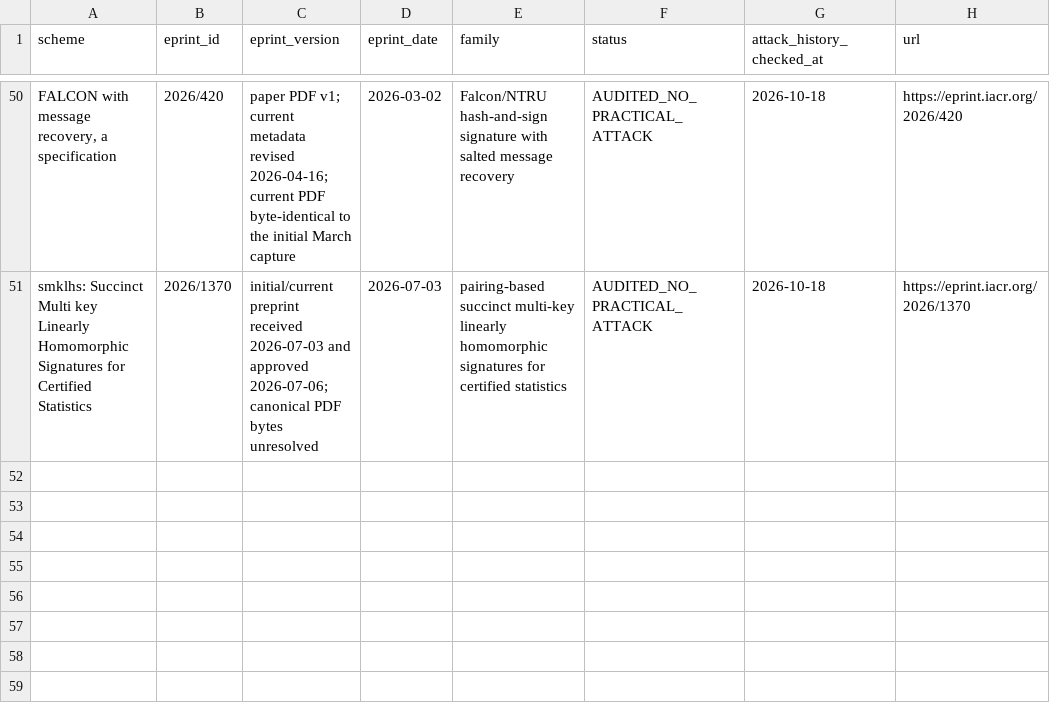
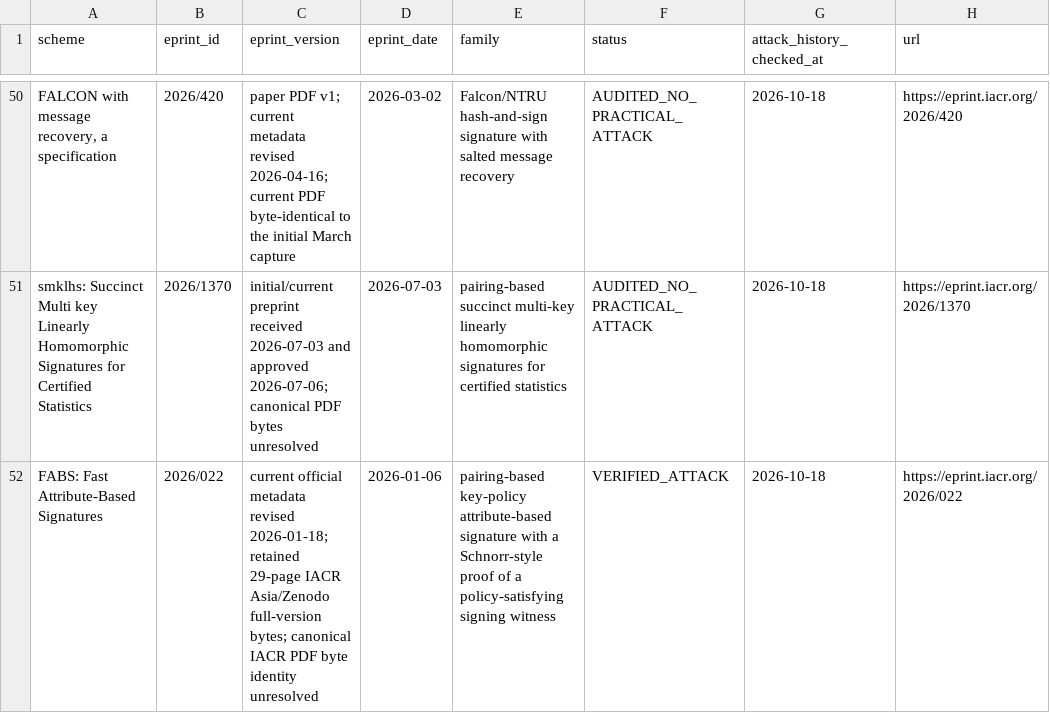
Before and after one commit to martinfeussner/ePrint-Signature-Audit, a CSV file: catalog/schemes.csv, drawn as a sheet; only a part is shown, gaps mark what is left out; the diff names each change by its address in the sheet, - before the commit and + after, or states it on an @@ line.

Commit message:
fabs: publish public-witness forgery

```diff
--- a/catalog/schemes.csv
+++ b/catalog/schemes.csv
+row 52: FABS: Fast Attribute-Based Signatures | 2026/022 | current official metadata revised 2026-01-18; retained 29-page IACR Asia/Zenodo full-version bytes; canonical IACR PDF byte identity unresolved | 2026-01-06 | pairing-based key-policy attribute-based signature with a Schnorr-style proof of a policy-satisfying signing witness | VERIFIED_ATTACK | 2026-10-18 | https://eprint.iacr.org/2026/022
```
Also changed, not shown: 26 other files.
